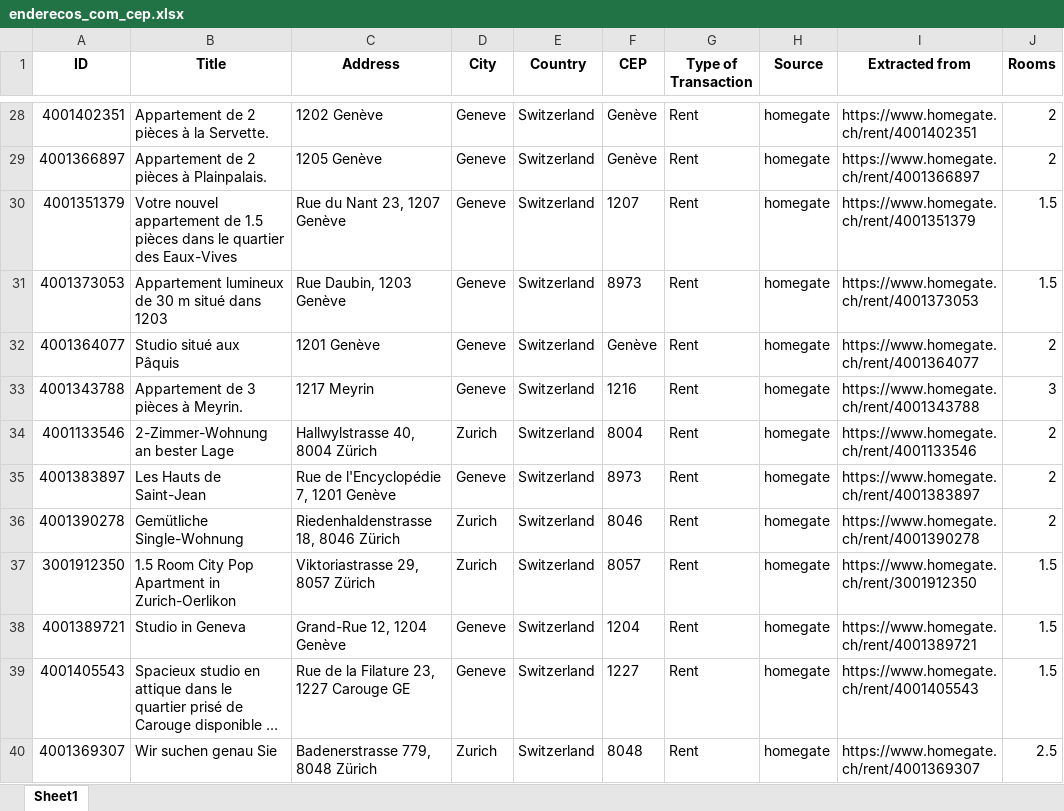
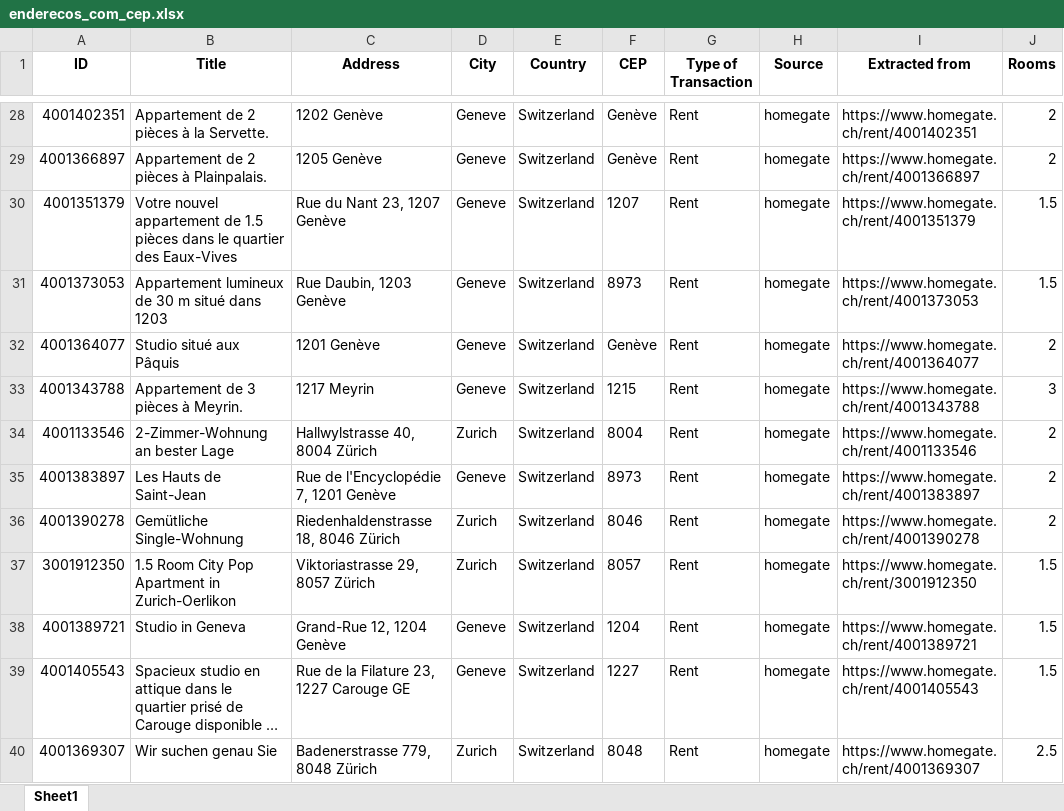
Before and after one commit to denilsonsoares/WEB_SCRAPING_APT_GENEVE, an Excel workbook: streamlit/plotar_mapa/enderecos_com_cep.xlsx, sheet Sheet1, drawn as a sheet; only a part is shown, gaps mark what is left out; long unchanged cells end in …; values as stored, in another font and other column widths than the file's, no borders; the diff covers the shown part only; the diff names each change by its address in the sheet, - before the commit and + after, or states it on an @@ line.

```diff
--- a/streamlit/plotar_mapa/enderecos_com_cep.xlsx (sheet Sheet1)
+++ b/streamlit/plotar_mapa/enderecos_com_cep.xlsx (sheet Sheet1)
-F33 (CEP): 1216
+F33 (CEP): 1215
```
Also changed, not shown: 100 added rows elsewhere in this sheet, streamlit/plotar_mapa/enderecos_com_coordenadas.xlsx, 6 other files.
